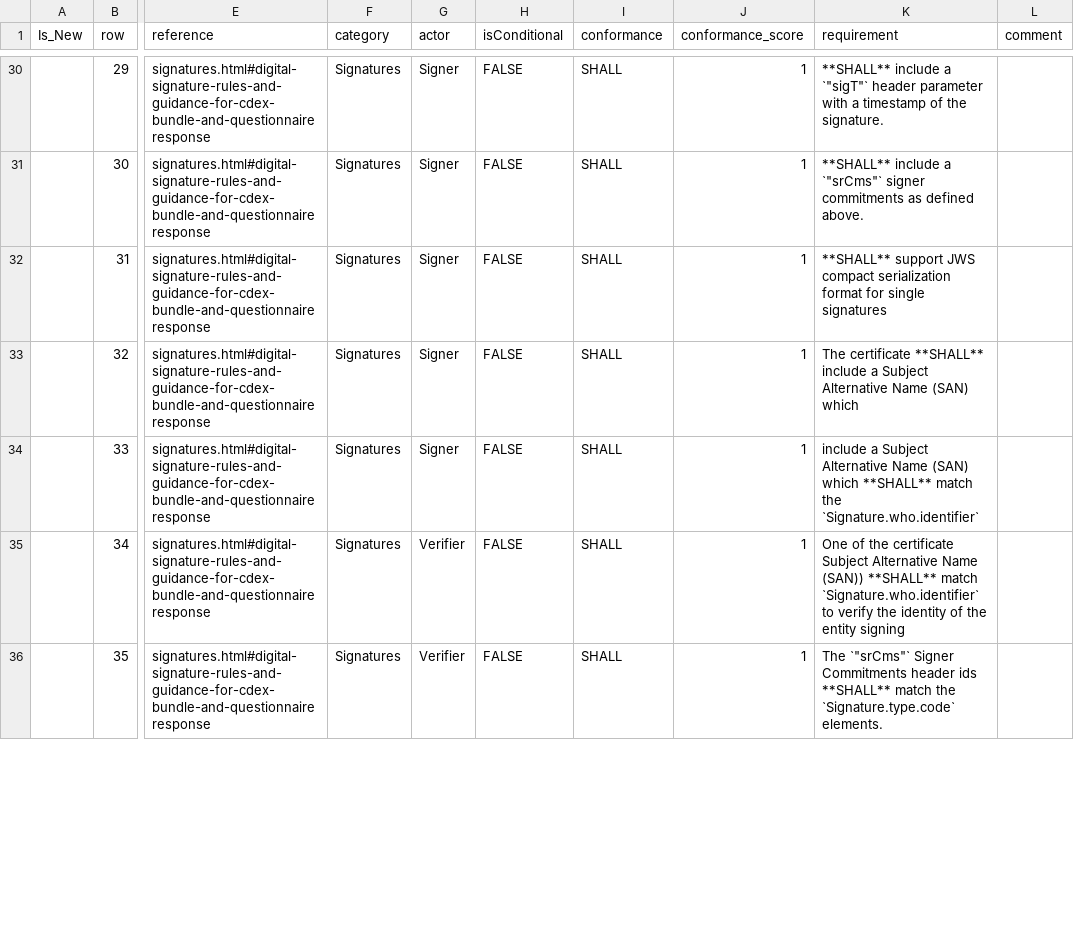
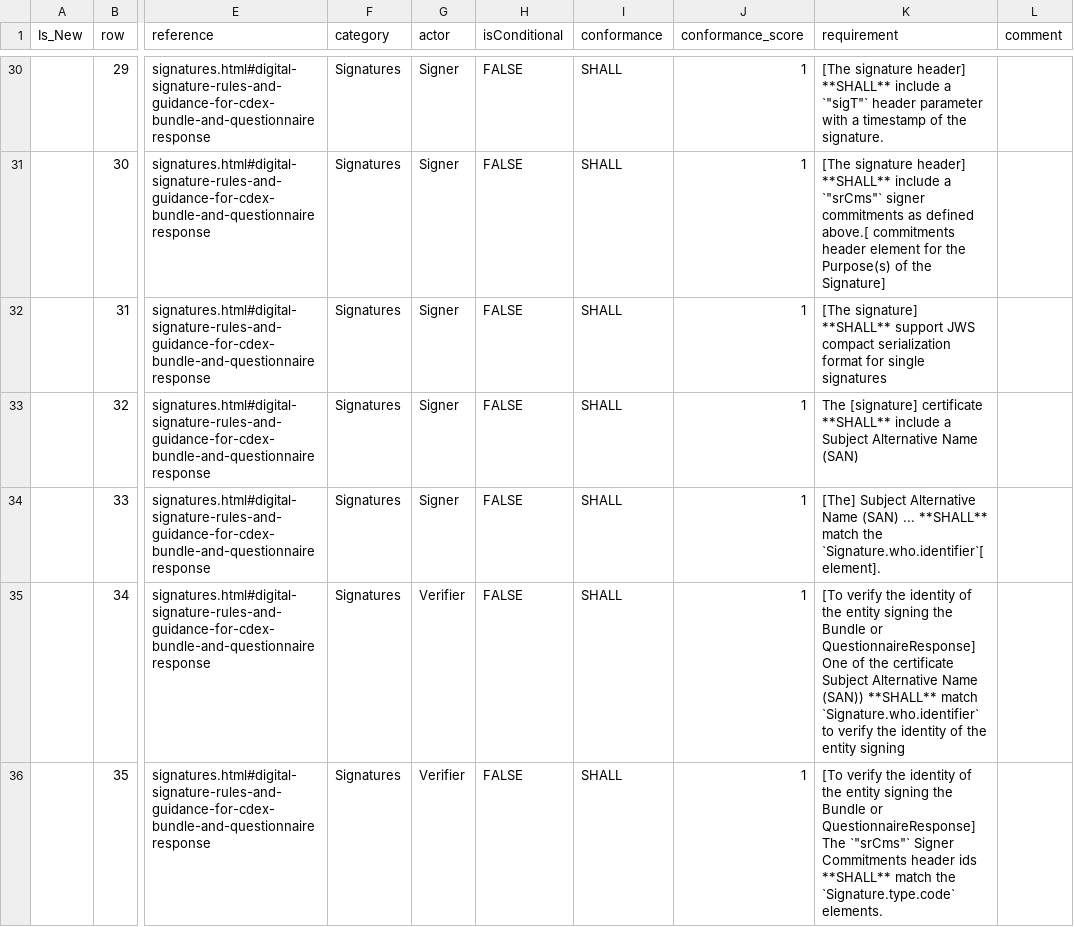
Before and after one commit to HL7/davinci-ecdx, a CSV file: input/data/conformance-cdex.csv, drawn as a sheet; only a part is shown, gaps mark what is left out; the diff covers the shown part only; the diff names each change by its address in the sheet, - before the commit and + after, or states it on an @@ line.

Commit message:
review and update all requirements

```diff
--- a/input/data/conformance-cdex.csv
+++ b/input/data/conformance-cdex.csv
-K30 (requirement): **SHALL** include…
+K30 (requirement): [The signature header] **SHALL** include…
-K31 (requirement): **SHALL** include a `"srCms"` signer commitments as defined above.
+K31 (requirement): [The signature header] **SHALL** include a `"srCms"` signer commitments as defined above.[ commitments header element for the Purpose(s) of the Signature]
-K32 (requirement): **SHALL** support…
+K32 (requirement): [The signature] **SHALL** support…
-K33 (requirement): The certificate **SHALL** include a Subject Alternative Name (SAN) which
+K33 (requirement): The [signature] certificate **SHALL** include a Subject Alternative Name (SAN)
-K34 (requirement): include a Subject Alternative Name (SAN) which **SHALL** match the `Signature.who.identifier`
+K34 (requirement): [The] Subject Alternative Name (SAN) ... **SHALL** match the `Signature.who.identifier`[element].
-K35 (requirement): One of…
+K35 (requirement): [To verify the identity of the entity signing the Bundle or QuestionnaireResponse] One of…
-K36 (requirement): The `"srCms"`…
+K36 (requirement): [To verify the identity of the entity signing the Bundle or QuestionnaireResponse] The `"srCms"`…
```
Also changed, not shown: 4 added rows and 82 edited cells elsewhere in this file, 32 other files.
